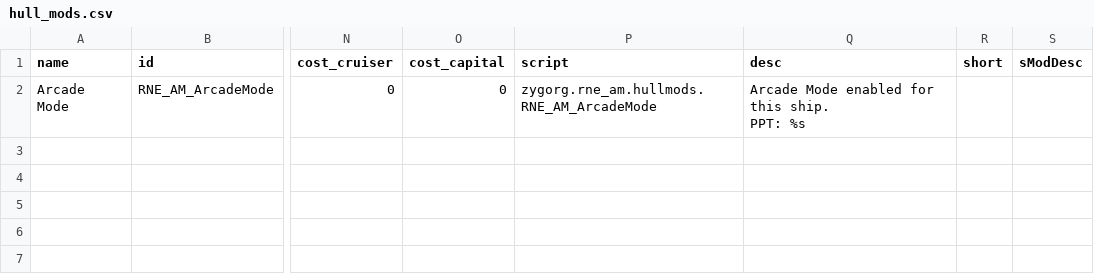
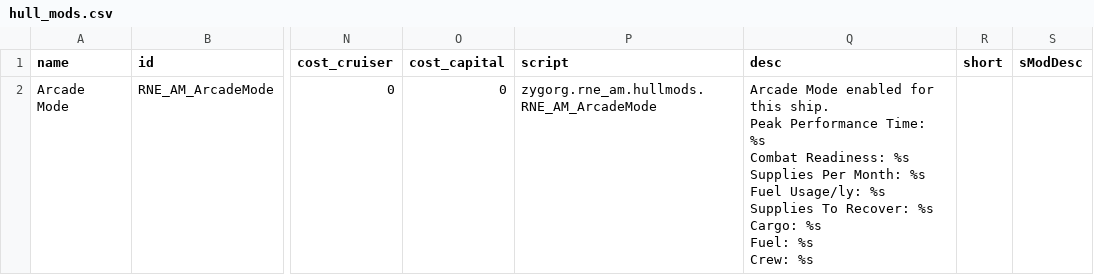
Before and after one commit to OfficialZygorg/RedNeckEngineering_ArcadeMode, a CSV file: data/hullmods/hull_mods.csv, drawn as a sheet; only a part is shown, gaps mark what is left out; ↵ is a line break in a cell; the diff names each change by its address in the sheet, - before the commit and + after, or states it on an @@ line.

Commit message:
Last fixes

```diff
--- a/data/hullmods/hull_mods.csv
+++ b/data/hullmods/hull_mods.csv
-Q2 (desc): …this ship. ↵ PPT: %s
+Q2 (desc): …this ship. ↵ Peak Performance Time: %s ↵ Combat Readiness: %s ↵ Supplies Per Month: %s ↵ Fuel Usage/ly: %s ↵ Supplies To Recover: %s ↵ Cargo: %s ↵ Fuel: %s ↵ Crew: %s
```
